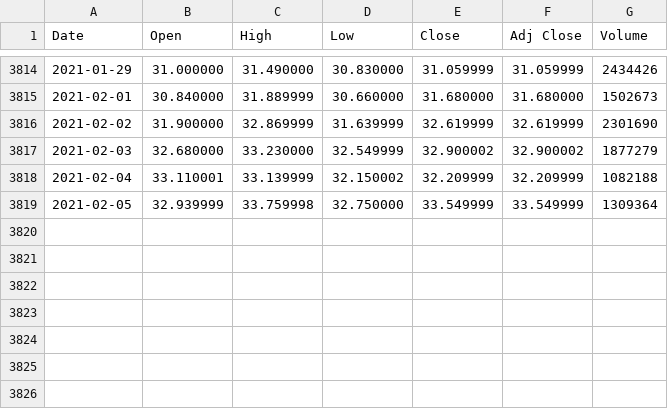
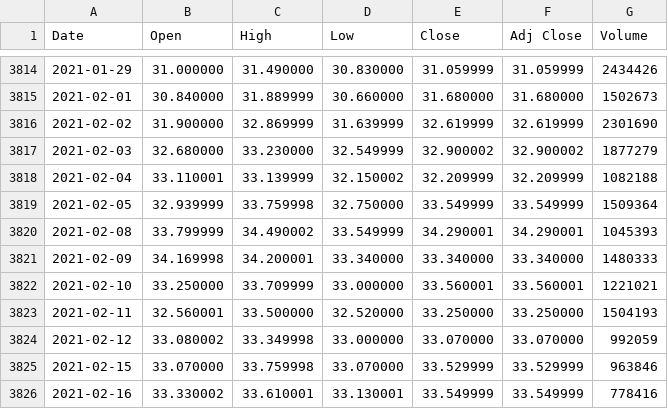
Before and after one commit to bureau-of-examples/leetcode, a CSV file: src/main/resources/zhy2002/trading/csv/ALL.AX.csv, drawn as a sheet; only a part is shown, gaps mark what is left out.

```diff
--- a/src/main/resources/zhy2002/trading/csv/ALL.AX.csv
+++ b/src/main/resources/zhy2002/trading/csv/ALL.AX.csv
@@ -3818,2 +3818,9 @@ Date,Open,High,Low,Close,Adj Close,Volume
 2021-02-04,33.110001,33.139999,32.150002,32.209999,32.209999,1082188
-2021-02-05,32.939999,33.759998,32.750000,33.549999,33.549999,1309364
+2021-02-05,32.939999,33.759998,32.750000,33.549999,33.549999,1509364
+2021-02-08,33.799999,34.490002,33.549999,34.290001,34.290001,1045393
+2021-02-09,34.169998,34.200001,33.340000,33.340000,33.340000,1480333
+2021-02-10,33.250000,33.709999,33.000000,33.560001,33.560001,1221021
+2021-02-11,32.560001,33.500000,32.520000,33.250000,33.250000,1504193
+2021-02-12,33.080002,33.349998,33.000000,33.070000,33.070000,992059
+2021-02-15,33.070000,33.759998,33.070000,33.529999,33.529999,963846
+2021-02-16,33.330002,33.610001,33.130001,33.549999,33.549999,778416
```
Also changed, not shown: src/main/resources/zhy2002/trading/csv/CSL.AX.csv, src/main/resources/zhy2002/trading/csv/REA.AX.csv, 7 other files.
